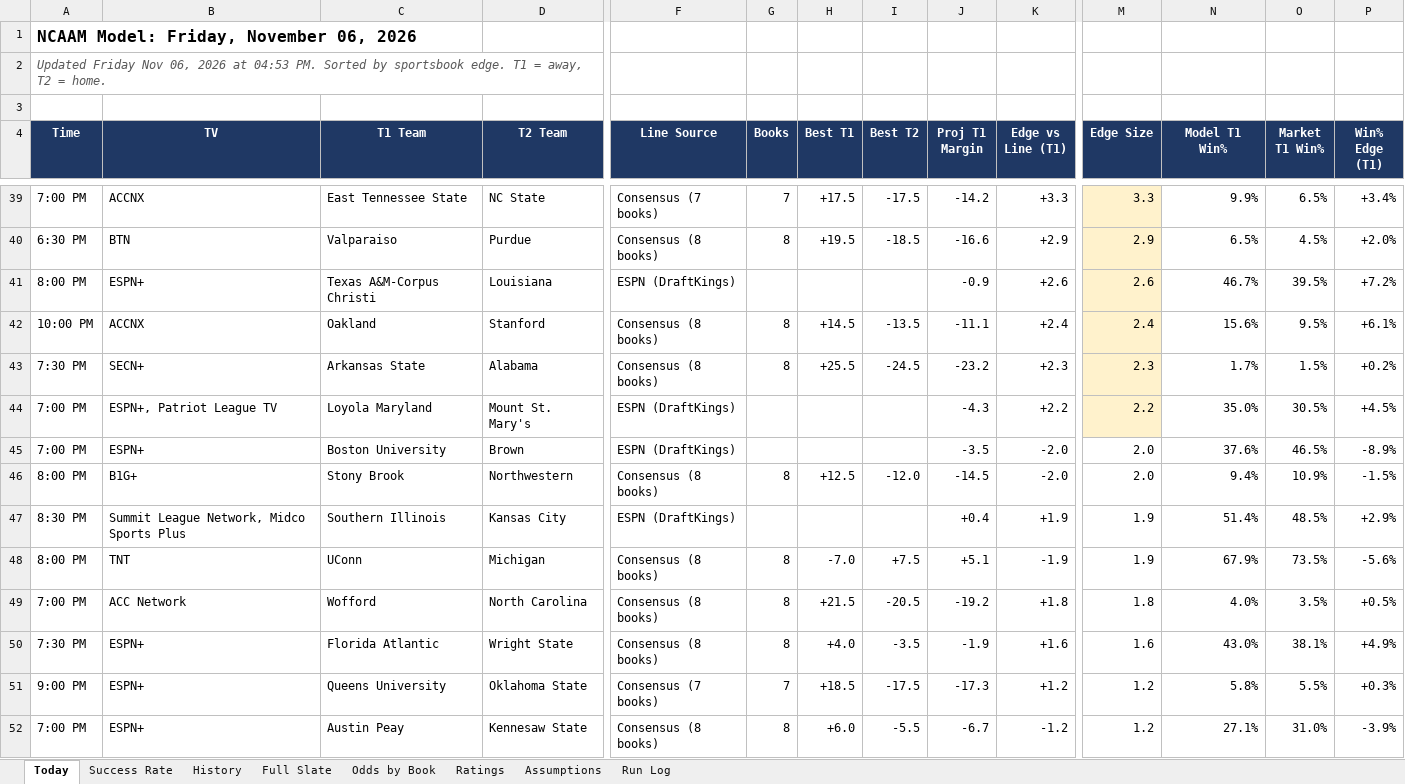
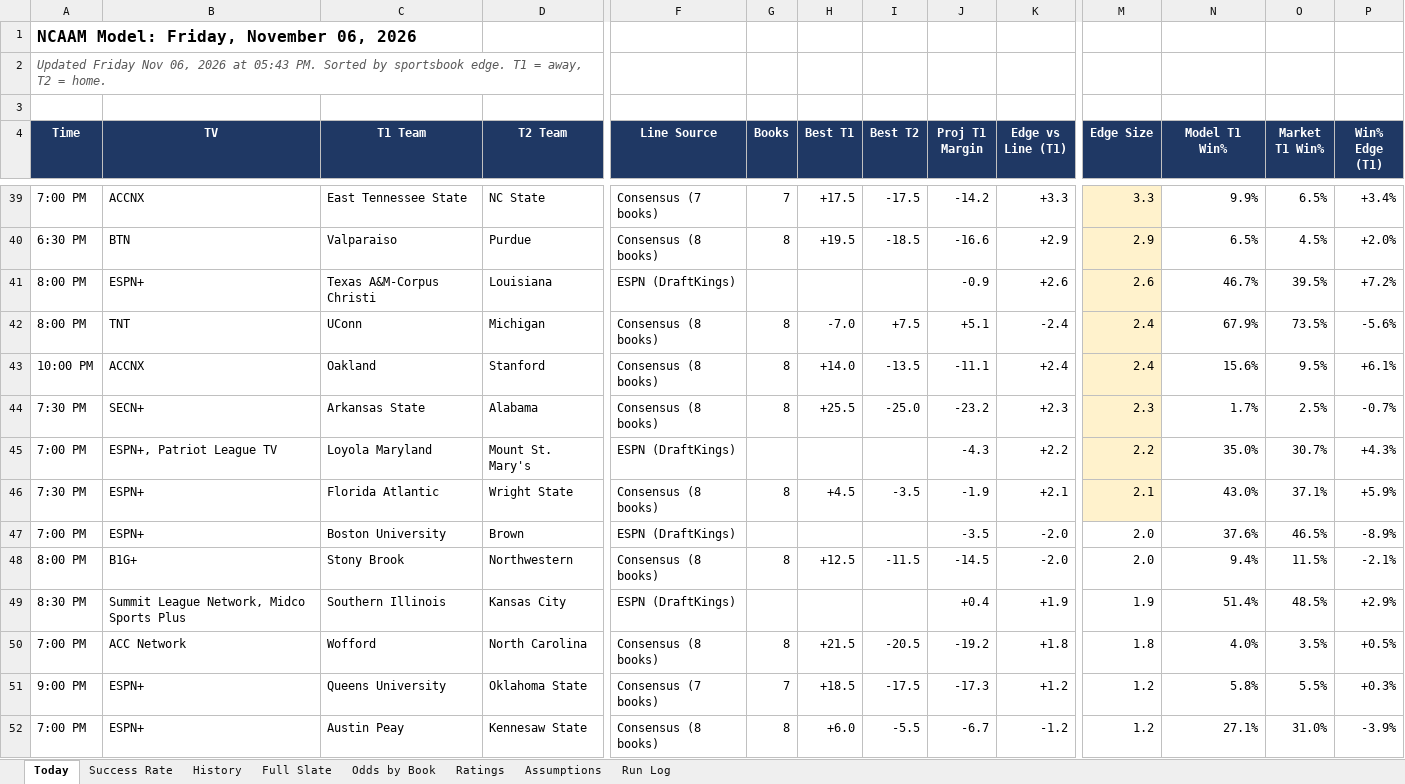
Before and after one commit to coltenmorris/ncaam-model, an Excel workbook: docs/NCAAM_Dashboard.xlsx, sheet Today, drawn as a sheet; only a part is shown, gaps mark what is left out; values as stored, in another font and other column widths than the file's, no borders; removed rows and columns are numbered as before the commit, all else as after; rows hold the shown columns only; the diff covers the shown part only; the diff names each change by its address in the sheet, - before the commit and + after, or states it on an @@ line.

```diff
--- a/docs/NCAAM_Dashboard.xlsx (sheet Today)
+++ b/docs/NCAAM_Dashboard.xlsx (sheet Today)
-A2 (Time): …2026 at 04:53 PM. Sorted…
+A2 (Time): …2026 at 05:43 PM. Sorted…
+row 42: 8:00 PM | TNT | UConn | Michigan | Consensus (8 books) | 8 | -7.0 | +7.5 | +5.1 | -2.4 | 2.4 | 67.9% | 73.5% | -5.6%
-H43 (Best T1): +14.5
+H43 (Best T1): +14.0
-I44 (Best T2): -24.5
+I44 (Best T2): -25.0
-O44 (Market T1 Win%): 1.5%
+O44 (Market T1 Win%): 2.5%
-P44 (Win% Edge (T1)): +0.2%
+P44 (Win% Edge (T1)): -0.7%
-O45 (Market T1 Win%): 30.5%
+O45 (Market T1 Win%): 30.7%
-P45 (Win% Edge (T1)): +4.5%
+P45 (Win% Edge (T1)): +4.3%
+row 46: 7:30 PM | ESPN+ | Florida Atlantic | Wright State | Consensus (8 books) | 8 | +4.5 | -3.5 | -1.9 | +2.1 | 2.1 | 43.0% | 37.1% | +5.9%
-I48 (Best T2): -12.0
+I48 (Best T2): -11.5
-O48 (Market T1 Win%): 10.9%
+O48 (Market T1 Win%): 11.5%
-P48 (Win% Edge (T1)): -1.5%
+P48 (Win% Edge (T1)): -2.1%
-row 48: 8:00 PM | TNT | UConn | Michigan | Consensus (8 books) | 8 | -7.0 | +7.5 | +5.1 | -1.9 | 1.9 | 67.9% | 73.5% | -5.6%
-row 50: 7:30 PM | ESPN+ | Florida Atlantic | Wright State | Consensus (8 books) | 8 | +4.0 | -3.5 | -1.9 | +1.6 | 1.6 | 43.0% | 38.1% | +4.9%
```
Also changed, not shown: 5 added rows, 6 removed rows and 25 edited cells elsewhere in this sheet, sheet History, sheet Odds by Book, sheet Full Slate, sheet Run Log, sheet Success Rate, sheet Ratings, 4 other files.
